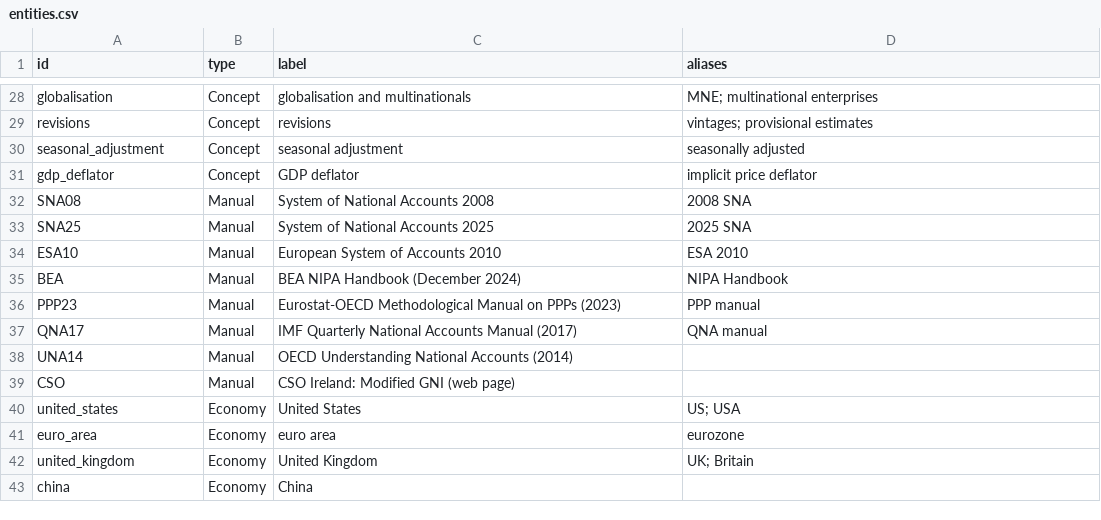
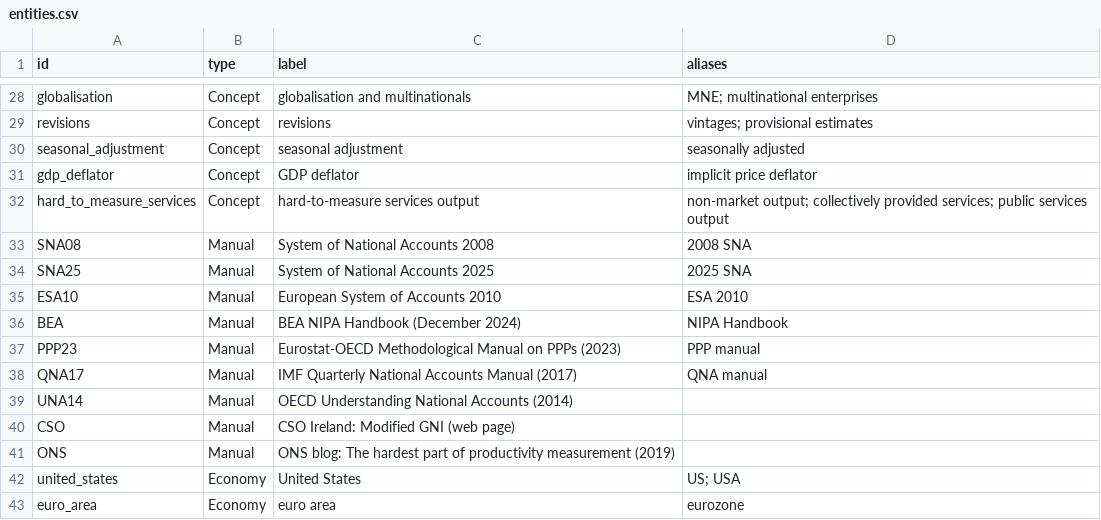
Before and after one commit to lavanito/python-rag-textbook, a CSV file: data/knowledge_graph/entities.csv, drawn as a sheet; only a part is shown, gaps mark what is left out; the shorter side is filled out with more unchanged rows; the diff names each change by its address in the sheet, - before the commit and + after, or states it on an @@ line.

```diff
--- a/data/knowledge_graph/entities.csv
+++ b/data/knowledge_graph/entities.csv
+row 32: hard_to_measure_services | Concept | hard-to-measure services output | non-market output; collectively provided services; public services output
+row 41: ONS | Manual | ONS blog: The hardest part of productivity measurement (2019)
```
Also changed, not shown: data/knowledge_graph/triples.csv, 6 other files.
